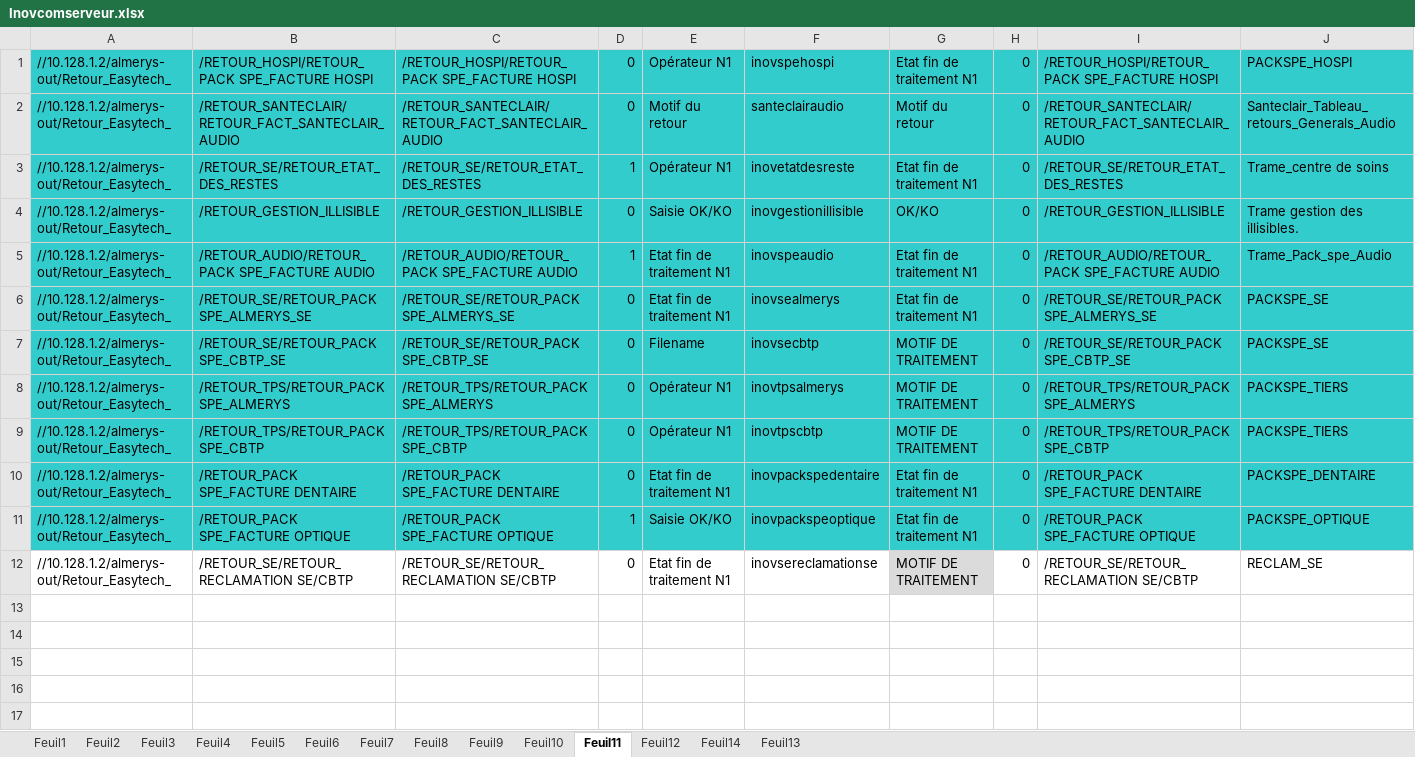
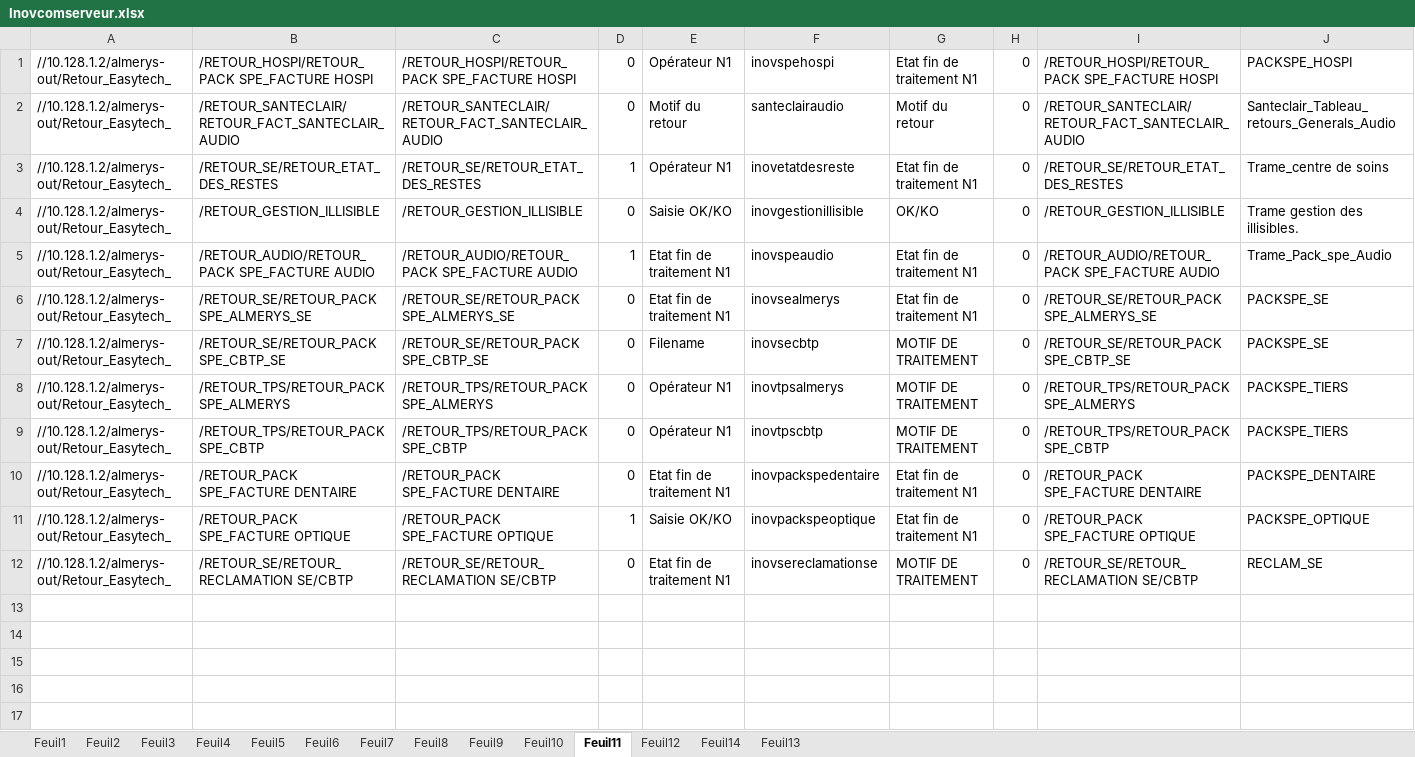
Before and after one commit to FelanaRakotoarijaona/Automatisation-reporting, an Excel workbook: Inovcomserveur.xlsx, sheet Feuil11, drawn as a sheet; only a part is shown; values as stored, in another font and other column widths than the file's, no borders; the diff covers the shown part only; the diff names each change by its address in the sheet, - before the commit and + after, or states it on an @@ line.

```diff
--- a/Inovcomserveur.xlsx (sheet Feuil11)
+++ b/Inovcomserveur.xlsx (sheet Feuil11)
-A1:J11 fill: #33CCCC
+A1:J11 fill: none
-G12 fill: #DBDBDB
+G12 fill: none
```
Also changed, not shown: cell formats elsewhere in this sheet, 5 other files.
